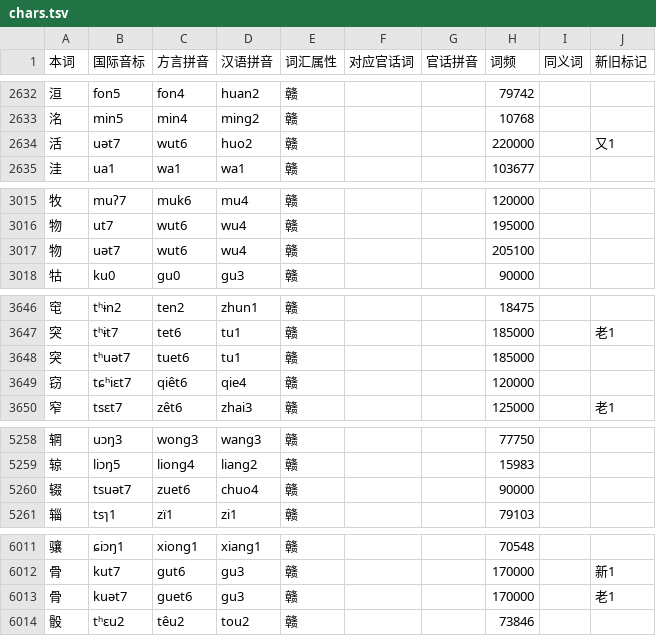
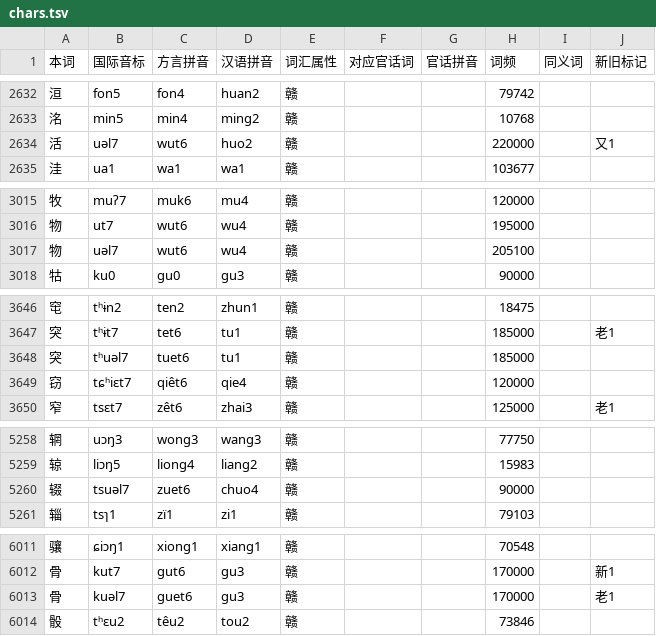
Before and after one commit to Doohaey/GonnyuGeneralIME, a TSV file: resources/regions/lancong/dictionaries/chars.tsv, drawn as a sheet; only a part is shown, gaps mark what is left out; the diff covers the shown part only.

```diff
--- a/resources/regions/lancong/dictionaries/chars.tsv
+++ b/resources/regions/lancong/dictionaries/chars.tsv
@@ -2633,3 +2633,3 @@
 洺	min5	min4	ming2	赣			10768		
-活	uət7	wut6	huo2	赣			220000		又1
+活	uəl7	wut6	huo2	赣			220000		又1
 洼	ua1	wa1	wa1	赣			103677		
@@ -3016,3 +3016,3 @@
 物	ut7	wut6	wu4	赣			195000		
-物	uət7	wut6	wu4	赣			205100		
+物	uəl7	wut6	wu4	赣			205100		
 牯	ku0	gu0	gu3	赣			90000		
@@ -3647,3 +3647,3 @@
 突	tʰɨt7	tet6	tu1	赣			185000		老1
-突	tʰuət7	tuet6	tu1	赣			185000		
+突	tʰuəl7	tuet6	tu1	赣			185000		
 窃	tɕʰiɛt7	qiêt6	qie4	赣			120000		
@@ -5259,3 +5259,3 @@
 辌	liɔŋ5	liong4	liang2	赣			15983		
-辍	tsuət7	zuet6	chuo4	赣			90000		
+辍	tsuəl7	zuet6	chuo4	赣			90000		
 辎	tsɿ1	zï1	zi1	赣			79103		
@@ -6012,3 +6012,3 @@
 骨	kut7	gut6	gu3	赣			170000		新1
-骨	kuət7	guet6	gu3	赣			170000		老1
+骨	kuəl7	guet6	gu3	赣			170000		老1
 骰	tʰɛu2	têu2	tou2	赣			73846		
```
Also changed, not shown: 5 edited cells elsewhere in this file, resources/regions/lancong/dictionaries/gan_words.tsv, resources/transcription/ipa_scheme.tsv, 6 other files.
